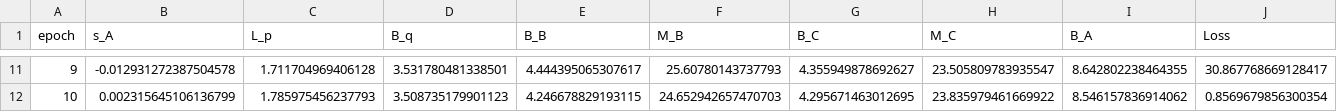
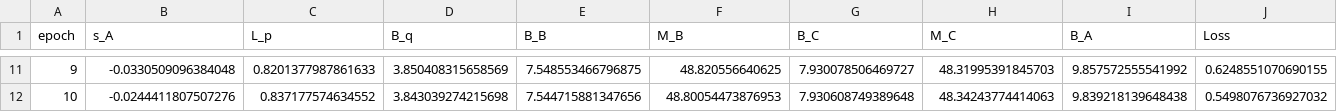
Before and after one commit to Arya-Honarpisheh/gen_err_sel_ssm, a CSV file: results/stability_margin_T/imdb/epochs/log_T_500_sA_-0.08_N_4_d_16_m_2500_ep_10_bs_256_lr_0.01_wd_1e-05_delta_True_seed_1.csv, drawn as a sheet; only a part is shown, gaps mark what is left out; the diff covers the shown part only.

```diff
--- a/results/stability_margin_T/imdb/epochs/log_T_500_sA_-0.08_N_4_d_16_m_2500_ep_10_bs_256_lr_0.01_wd_1e-05_delta_True_seed_1.csv
+++ b/results/stability_margin_T/imdb/epochs/log_T_500_sA_-0.08_N_4_d_16_m_2500_ep_10_bs_256_lr_0.01_wd_1e-05_delta_True_seed_1.csv
@@ -11,2 +11,2 @@ epoch,s_A,L_p,B_q,B_B,M_B,B_C,M_C,B_A,Loss
-9,-0.012931272387504578,1.711704969406128,3.531780481338501,4.444395065307617,25.60780143737793,4.355949878692627,23.505809783935547,8.642802238464355,30.867768669128417
-10,0.002315645106136799,1.785975456237793,3.508735179901123,4.246678829193115,24.652942657470703,4.295671463012695,23.835979461669922,8.546157836914062,0.8569679856300354
+9,-0.0330509096384048,0.8201377987861633,3.850408315658569,7.548553466796875,48.820556640625,7.930078506469727,48.31995391845703,9.857572555541992,0.6248551070690155
+10,-0.0244411807507276,0.837177574634552,3.843039274215698,7.544715881347656,48.80054473876953,7.930608749389648,48.34243774414063,9.839218139648438,0.5498076736927032
```
Also changed, not shown: 81 edited cells elsewhere in this file, results/stability_margin_T/imdb/epochs/log_T_500_sA_-0.02_N_4_d_16_m_2500_ep_10_bs_256_lr_0.01_wd_1e-05_delta_True_seed_1.csv, results/stability_margin_T/imdb/epochs/log_T_500_sA_-0.04_N_4_d_16_m_2500_ep_10_bs_256_lr_0.01_wd_1e-05_delta_True_seed_1.csv, 36 other files.
